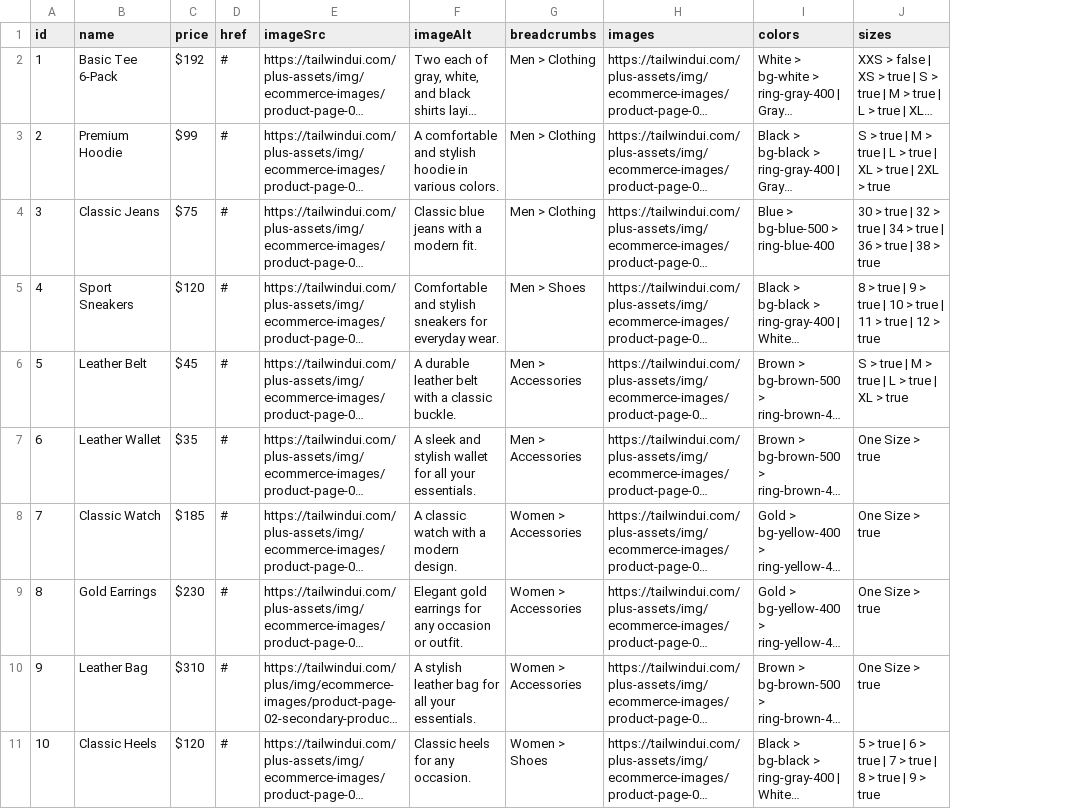
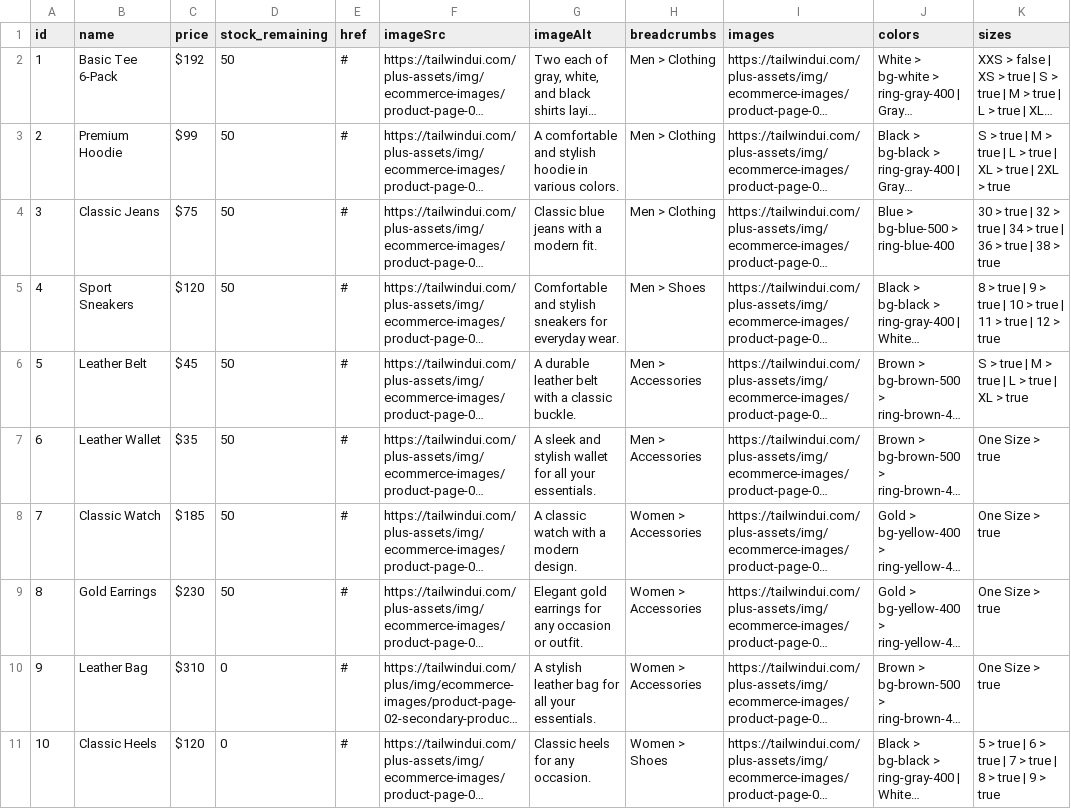
Before and after one commit to MrAlex1199/MrAlexMY-Web-ECom, a CSV file: frontend/src/ProductsData/ProductData.csv, drawn as a sheet; only a part is shown; long unchanged cells end in …; the diff names each change by its address in the sheet, - before the commit and + after, or states it on an @@ line.

Commit message:
Refactor Admin components: remove Settings button, add stock_remaining to product schema, and implement filtering and pagination for products and accounts

```diff
--- a/frontend/src/ProductsData/ProductData.csv
+++ b/frontend/src/ProductsData/ProductData.csv
+column D (stock_remaining), rows 2-11: 50 | 50 | 50 | 50 | 50 | 50 | 50 | 50 | 0 | 0
```
Also changed, not shown: 4 other files.
